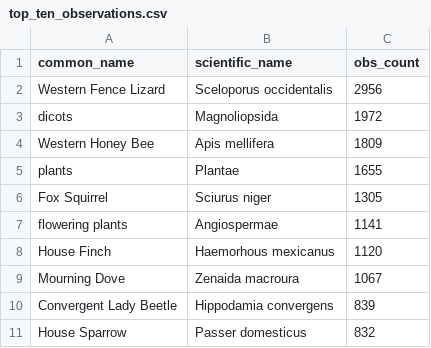
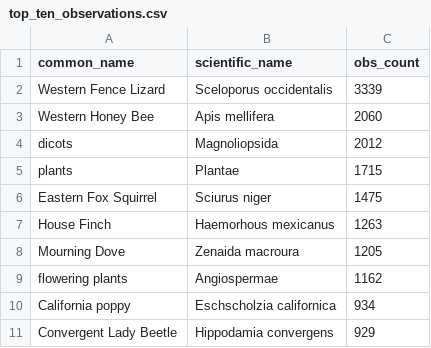
Before and after one commit to wykhuh/after-inaturalist-r, a CSV file: lessons/results/top_ten_observations.csv, drawn as a sheet.

Commit message:
update lessons

```diff
--- a/lessons/results/top_ten_observations.csv
+++ b/lessons/results/top_ten_observations.csv
@@ -1,11 +1,11 @@
 common_name,scientific_name,obs_count
-Western Fence Lizard,Sceloporus occidentalis,2956
-dicots,Magnoliopsida,1972
-Western Honey Bee,Apis mellifera,1809
-plants,Plantae,1655
-Fox Squirrel,Sciurus niger,1305
-flowering plants,Angiospermae,1141
-House Finch,Haemorhous mexicanus,1120
-Mourning Dove,Zenaida macroura,1067
-Convergent Lady Beetle,Hippodamia convergens,839
-House Sparrow,Passer domesticus,832
+Western Fence Lizard,Sceloporus occidentalis,3339
+Western Honey Bee,Apis mellifera,2060
+dicots,Magnoliopsida,2012
+plants,Plantae,1715
+Eastern Fox Squirrel,Sciurus niger,1475
+House Finch,Haemorhous mexicanus,1263
+Mourning Dove,Zenaida macroura,1205
+flowering plants,Angiospermae,1162
+California poppy,Eschscholzia californica,934
+Convergent Lady Beetle,Hippodamia convergens,929
```
Also changed, not shown: 12 other files.
